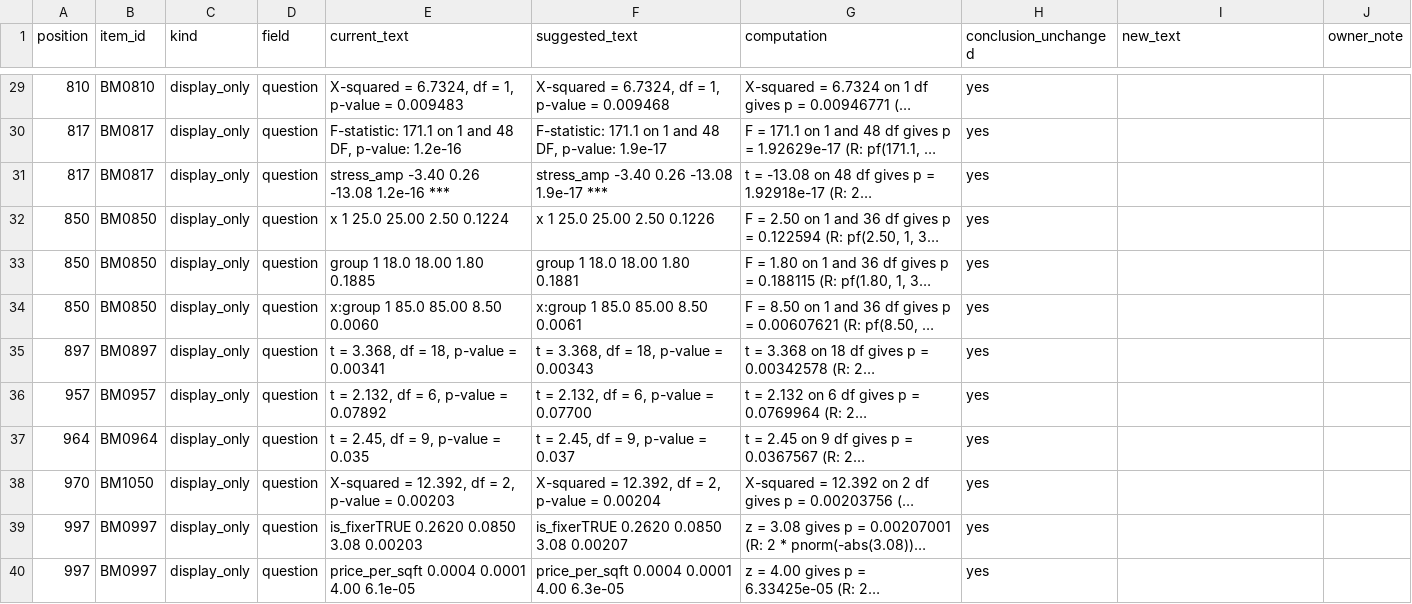
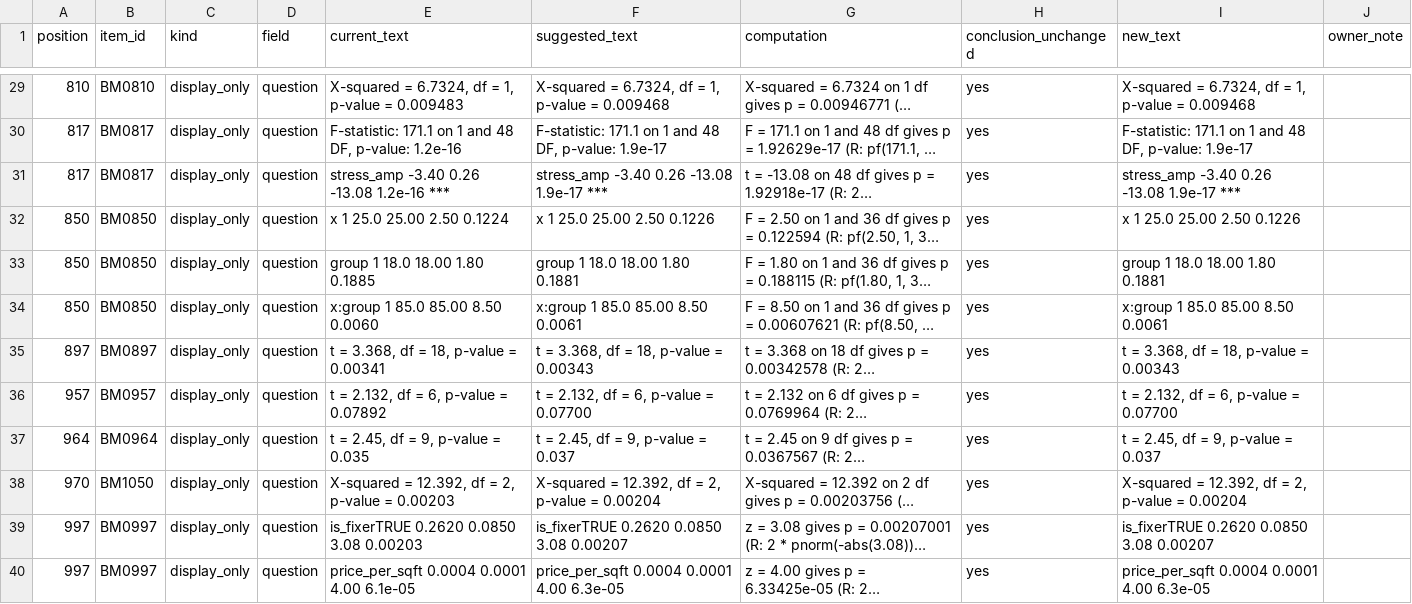
Before and after one commit to jaxsonbugg/masters-project, a CSV file: data/verification_logs/2026-11-21_rounding_fixes/rounding_fixes.csv, drawn as a sheet; only a part is shown, gaps mark what is left out; long unchanged cells end in …; the diff covers the shown part only; the diff names each change by its address in the sheet, - before the commit and + after, or states it on an @@ line.

```diff
--- a/data/verification_logs/2026-11-21_rounding_fixes/rounding_fixes.csv
+++ b/data/verification_logs/2026-11-21_rounding_fixes/rounding_fixes.csv
-I29 (new_text): (empty)
+I29 (new_text): X-squared = 6.7324, df = 1, p-value = 0.009468
-I30 (new_text): (empty)
+I30 (new_text): F-statistic: 171.1 on 1 and 48 DF, p-value: 1.9e-17
-I31 (new_text): (empty)
+I31 (new_text): stress_amp -3.40 0.26 -13.08 1.9e-17 ***
-I32 (new_text): (empty)
+I32 (new_text): x 1 25.0 25.00 2.50 0.1226
-I33 (new_text): (empty)
+I33 (new_text): group 1 18.0 18.00 1.80 0.1881
-I34 (new_text): (empty)
+I34 (new_text): x:group 1 85.0 85.00 8.50 0.0061
-I35 (new_text): (empty)
+I35 (new_text): t = 3.368, df = 18, p-value = 0.00343
-I36 (new_text): (empty)
+I36 (new_text): t = 2.132, df = 6, p-value = 0.07700
-I37 (new_text): (empty)
+I37 (new_text): t = 2.45, df = 9, p-value = 0.037
-I38 (new_text): (empty)
+I38 (new_text): X-squared = 12.392, df = 2, p-value = 0.00204
-I39 (new_text): (empty)
+I39 (new_text): is_fixerTRUE 0.2620 0.0850 3.08 0.00207
-I40 (new_text): (empty)
+I40 (new_text): price_per_sqft 0.0004 0.0001 4.00 6.3e-05
```
Also changed, not shown: 27 edited cells elsewhere in this file, data/verification_logs/2026-11-22_open16_fixes/open16_fix_sheet.csv, 2 other files.
